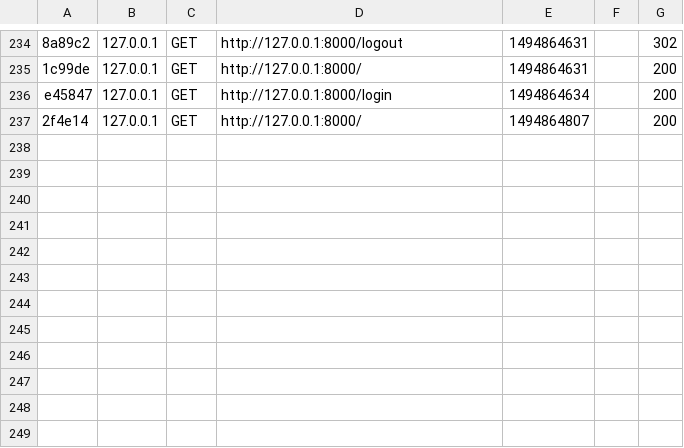
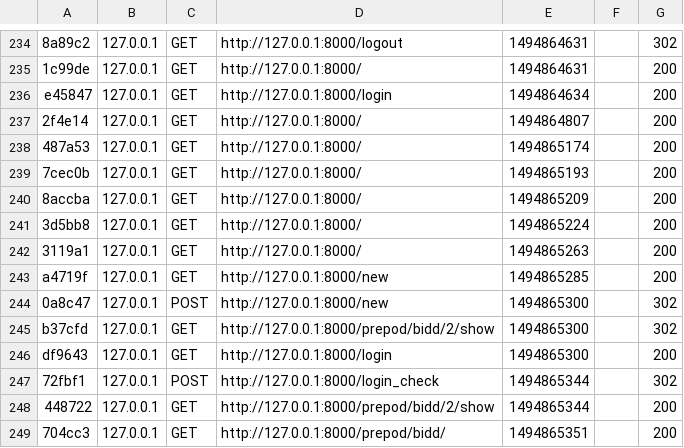
Before and after one commit to sellers1894/krr, a CSV file: kr/var/cache/dev/profiler/index.csv, drawn as a sheet; only a part is shown, gaps mark what is left out; the diff names each change by its address in the sheet, - before the commit and + after, or states it on an @@ line.

```diff
--- a/kr/var/cache/dev/profiler/index.csv
+++ b/kr/var/cache/dev/profiler/index.csv
+row 238: 487a53 | 127.0.0.1 | GET | http://127.0.0.1:8000/ | 1494865174 |  | 200
+row 239: 7cec0b | 127.0.0.1 | GET | http://127.0.0.1:8000/ | 1494865193 |  | 200
+row 240: 8accba | 127.0.0.1 | GET | http://127.0.0.1:8000/ | 1494865209 |  | 200
+row 241: 3d5bb8 | 127.0.0.1 | GET | http://127.0.0.1:8000/ | 1494865224 |  | 200
+row 242: 3119a1 | 127.0.0.1 | GET | http://127.0.0.1:8000/ | 1494865263 |  | 200
+row 243: a4719f | 127.0.0.1 | GET | http://127.0.0.1:8000/new | 1494865285 |  | 200
+row 244: 0a8c47 | 127.0.0.1 | POST | http://127.0.0.1:8000/new | 1494865300 |  | 302
+row 245: b37cfd | 127.0.0.1 | GET | http://127.0.0.1:8000/prepod/bidd/2/show | 1494865300 |  | 302
+row 246: df9643 | 127.0.0.1 | GET | http://127.0.0.1:8000/login | 1494865300 |  | 200
+row 247: 72fbf1 | 127.0.0.1 | POST | http://127.0.0.1:8000/login_check | 1494865344 |  | 302
+row 248: 448722 | 127.0.0.1 | GET | http://127.0.0.1:8000/prepod/bidd/2/show | 1494865344 |  | 200
+row 249: 704cc3 | 127.0.0.1 | GET | http://127.0.0.1:8000/prepod/bidd/ | 1494865351 |  | 200
```
Also changed, not shown: 20 other files.
